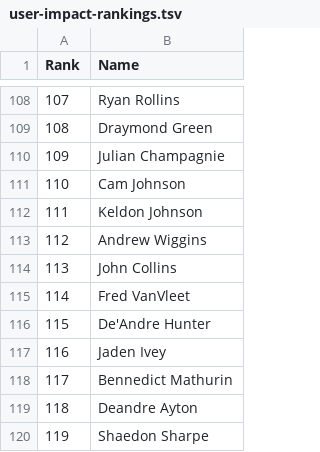
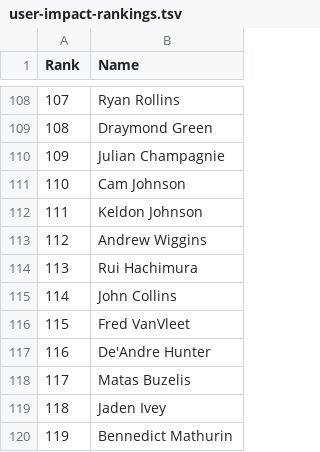
Before and after one commit to ballacademy/NBA-head-to-head-, a TSV file: scripts/data/user-impact-rankings.tsv, drawn as a sheet; only a part is shown, gaps mark what is left out; the shorter side is filled out with more unchanged rows; addresses are those after the commit; the diff covers the shown part only; the diff names each change by its address in the sheet, - before the commit and + after, or states it on an @@ line.

```diff
--- a/scripts/data/user-impact-rankings.tsv
+++ b/scripts/data/user-impact-rankings.tsv
+row 114: 113 | Rui Hachimura
@@ column A (Rank) renumbered between rows 115 and 127 @@
+row 118: 117 | Matas Buzelis
```
Also changed, not shown: 42 added rows elsewhere in this file, 1 other file.
